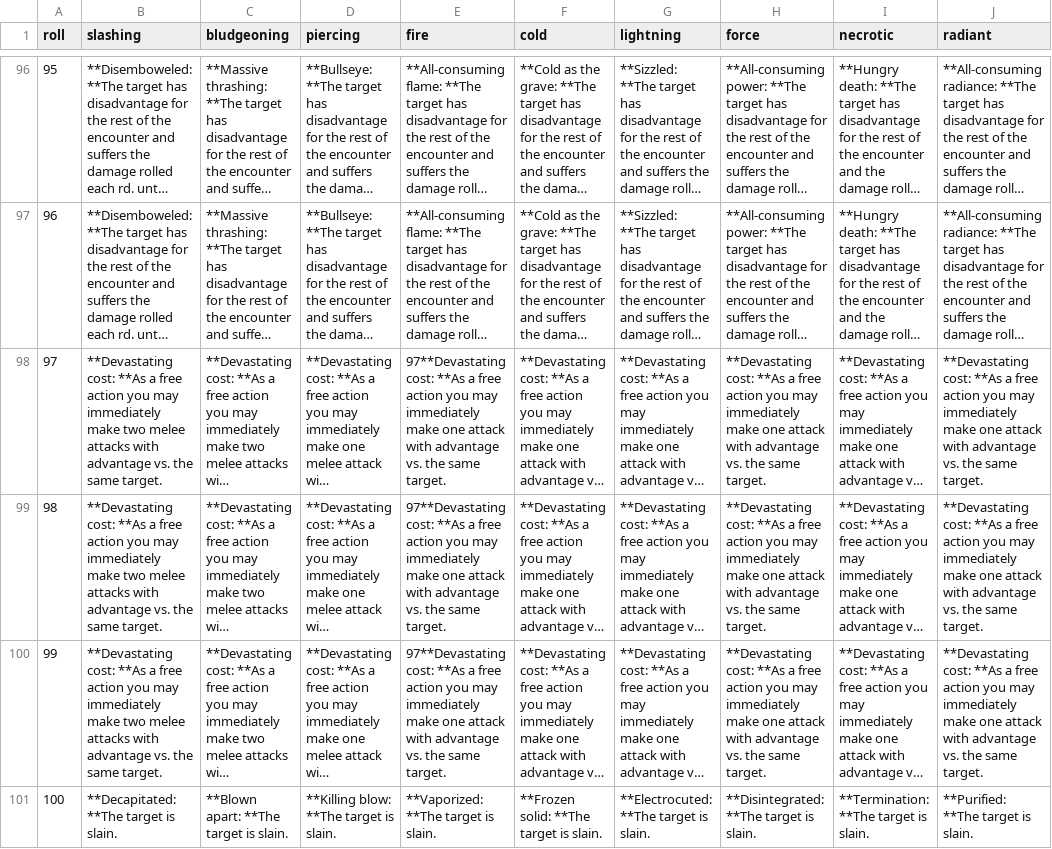
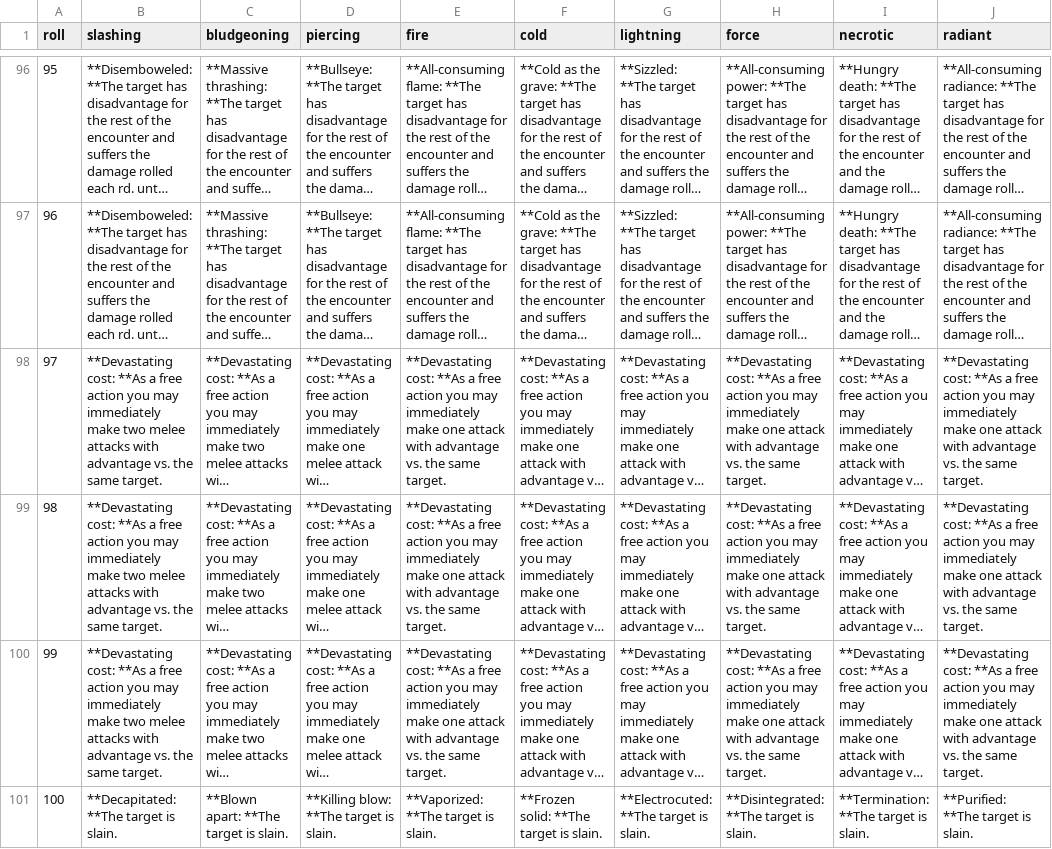
Before and after one commit to cbates8/Volo-Bot, a CSV file: src/data/critical_hit_table.csv, drawn as a sheet; only a part is shown, gaps mark what is left out; long unchanged cells end in …; the diff names each change by its address in the sheet, - before the commit and + after, or states it on an @@ line.

Commit message:
crit typos

```diff
--- a/src/data/critical_hit_table.csv
+++ b/src/data/critical_hit_table.csv
-E98:E100 (fire): 97**Devastating cost: **As…
+E98:E100 (fire): **Devastating cost: **As…
```
